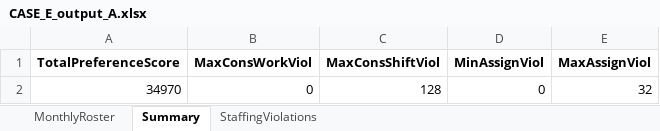
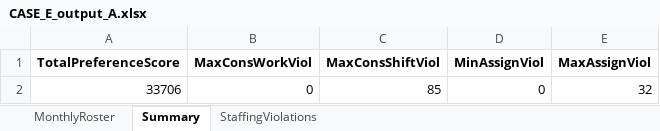
Before and after one commit to LucasGailliaerd/caseEibmcplex, an Excel workbook: CASE_E_output_A.xlsx, sheet Summary, drawn as a sheet; values as stored, in another font and other column widths than the file's, no borders; the diff names each change by its address in the sheet, - before the commit and + after, or states it on an @@ line.

```diff
--- a/CASE_E_output_A.xlsx (sheet Summary)
+++ b/CASE_E_output_A.xlsx (sheet Summary)
-A2 (TotalPreferenceScore): 34970
+A2 (TotalPreferenceScore): 33706
-C2 (MaxConsShiftViol): 128
+C2 (MaxConsShiftViol): 85
```
Also changed, not shown: sheet StaffingViolations, sheet MonthlyRoster, CASE_E_INPUT.xlsx, 3 other files.
